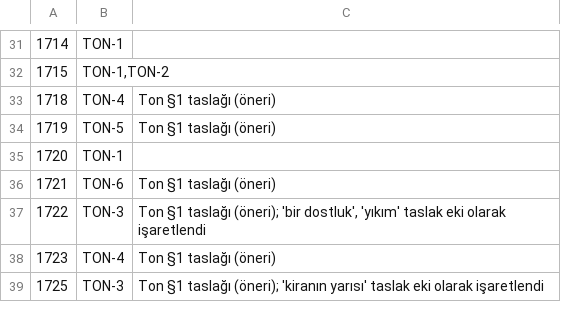
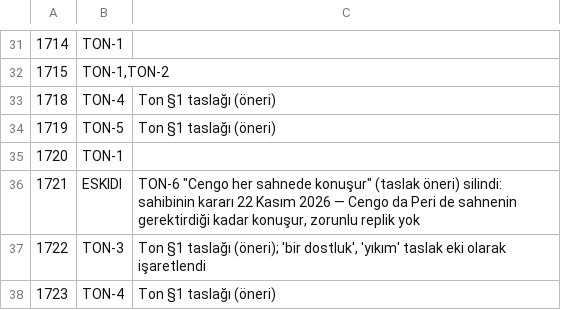
Before and after one commit to barbarosgursu-sudo/paravan, a TSV file: sablon/kurallar/adim2/harita_TON.tsv, drawn as a sheet; only a part is shown, gaps mark what is left out; the shorter side is filled out with more unchanged rows.

```diff
--- a/sablon/kurallar/adim2/harita_TON.tsv
+++ b/sablon/kurallar/adim2/harita_TON.tsv
@@ -35,3 +35,3 @@
 1720	TON-1	
-1721	TON-6	Ton §1 taslağı (öneri)
+1721	ESKIDI	TON-6 "Cengo her sahnede konuşur" (taslak öneri) silindi: sahibinin kararı 22 Kasım 2026 — Cengo da Peri de sahnenin gerektirdiği kadar konuşur, zorunlu replik yok
 1722	TON-3	Ton §1 taslağı (öneri); 'bir dostluk', 'yıkım' taslak eki olarak işaretlendi
```
Also changed, not shown: sablon/kurallar/adim3/kayit_sinif.tsv, 3 other files.
